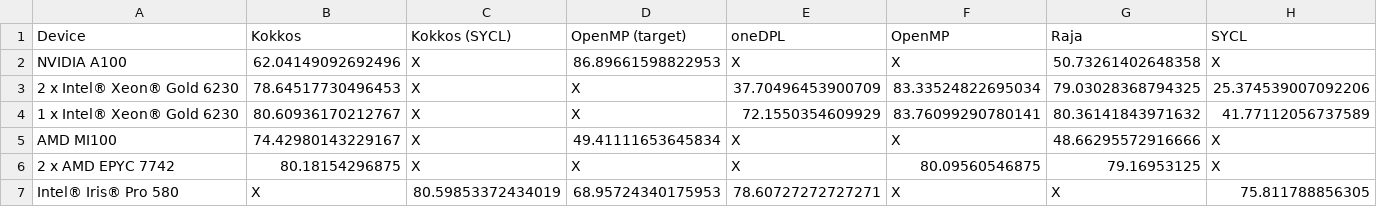
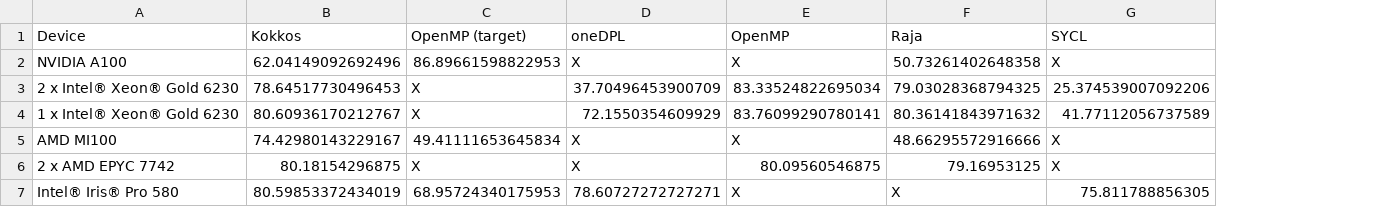
Before and after one commit to UoB-HPC/everythingsreduced, a CSV file: results/dot.csv, drawn as a sheet; the diff names each change by its address in the sheet, - before the commit and + after, or states it on an @@ line.

```diff
--- a/results/dot.csv
+++ b/results/dot.csv
-column C (Kokkos (SYCL)), rows 2-7: X | X | X | X | X | 80.59853372434019
-B7 (Kokkos): X
+B7 (Kokkos): 80.59853372434019
```
Also changed, not shown: results/complex_sum.csv, results/complex_sum_soa.csv, 3 other files.
